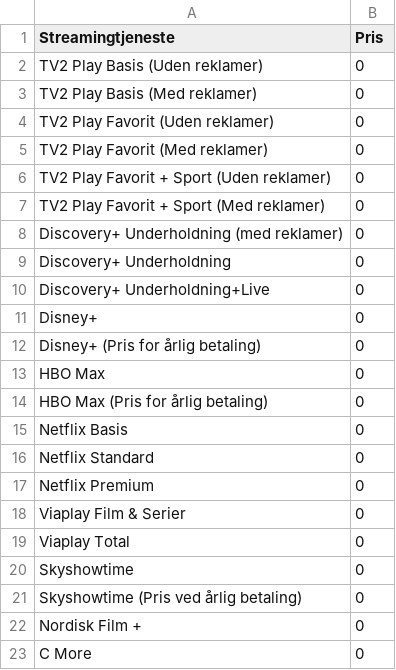
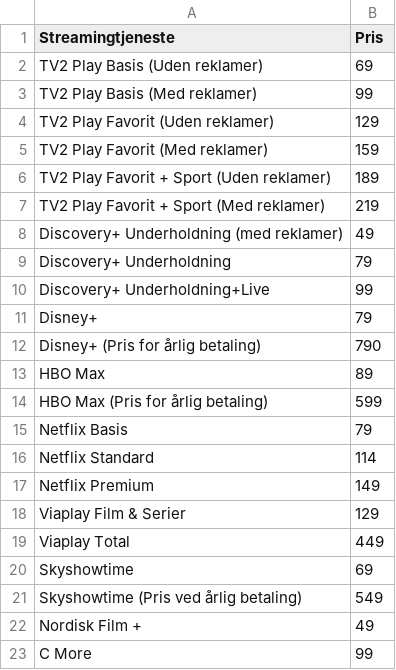
Before and after one commit to CWJNor/kanalcsv, a CSV file: streampriser.csv, drawn as a sheet.

Commit message:
Update file

```diff
--- a/streampriser.csv
+++ b/streampriser.csv
@@ -1,23 +1,23 @@
 Streamingtjeneste,Pris
-TV2 Play Basis (Uden reklamer),0
-TV2 Play Basis (Med reklamer),0
-TV2 Play Favorit (Uden reklamer),0
-TV2 Play Favorit (Med reklamer),0
-TV2 Play Favorit + Sport (Uden reklamer),0
-TV2 Play Favorit + Sport (Med reklamer),0
-Discovery+ Underholdning (med reklamer),0
-Discovery+ Underholdning,0
-Discovery+ Underholdning+Live,0
-Disney+,0
-Disney+ (Pris for årlig betaling),0
-HBO Max,0
-HBO Max (Pris for årlig betaling),0
-Netflix Basis,0
-Netflix Standard,0
-Netflix Premium,0
-Viaplay Film & Serier,0
-Viaplay Total,0
-Skyshowtime,0
-Skyshowtime (Pris ved årlig betaling),0
-Nordisk Film +,0
-C More,0
+TV2 Play Basis (Uden reklamer),69
+TV2 Play Basis (Med reklamer),99
+TV2 Play Favorit (Uden reklamer),129
+TV2 Play Favorit (Med reklamer),159
+TV2 Play Favorit + Sport (Uden reklamer),189
+TV2 Play Favorit + Sport (Med reklamer),219
+Discovery+ Underholdning (med reklamer),49
+Discovery+ Underholdning,79
+Discovery+ Underholdning+Live,99
+Disney+,79
+Disney+ (Pris for årlig betaling),790
+HBO Max,89
+HBO Max (Pris for årlig betaling),599
+Netflix Basis,79
+Netflix Standard,114
+Netflix Premium,149
+Viaplay Film & Serier,129
+Viaplay Total,449
+Skyshowtime,69
+Skyshowtime (Pris ved årlig betaling),549
+Nordisk Film +,49
+C More,99
```
